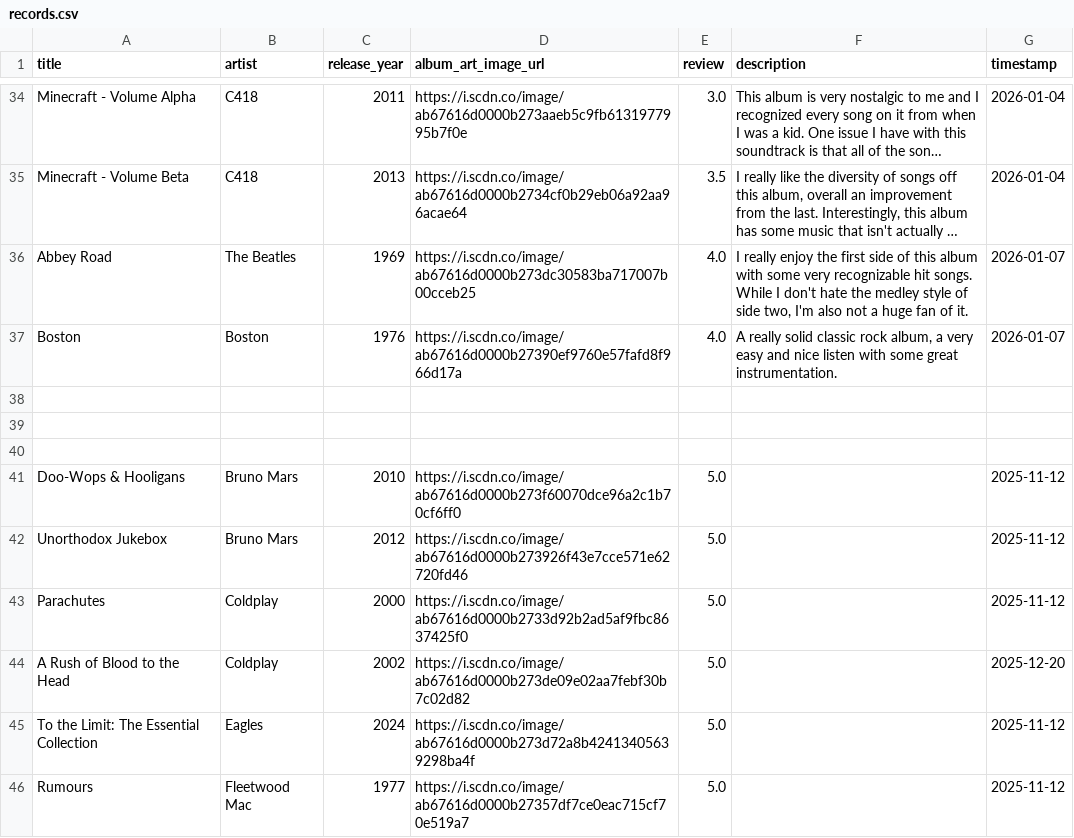
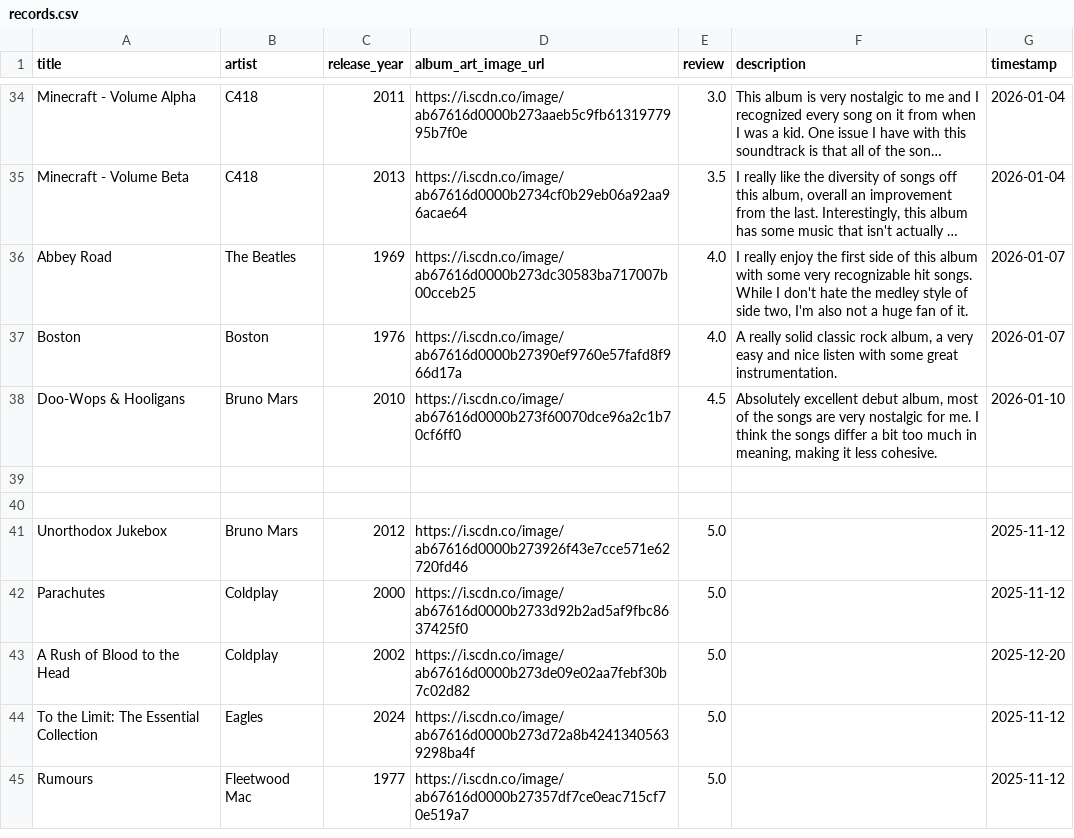
Before and after one commit to AndrewAlbizati/AndrewAlbizati.github.io, a CSV file: records/records.csv, drawn as a sheet; only a part is shown, gaps mark what is left out; long unchanged cells end in ….

Commit message:
Added Doo-wops and hooligans

```diff
--- a/records/records.csv
+++ b/records/records.csv
@@ -37,6 +37,5 @@ Abbey Road,The Beatles,1969,https://i.scdn.co/image/ab67616d0000b273dc30583ba717
 Boston,Boston,1976,https://i.scdn.co/image/ab67616d0000b27390ef9760e57fafd8f966d17a,4.0,"A really solid classic rock album, a very easy and nice listen with some great instrumentation.","2026-01-07"
+Doo-Wops & Hooligans,Bruno Mars,2010,https://i.scdn.co/image/ab67616d0000b273f60070dce96a2c1b70cf6ff0,4.5,"Absolutely excellent debut album, most of the songs are very nostalgic for me. I think the songs differ a bit too much in meaning, making it less cohesive.","2026-01-10"
 
 
-
-Doo-Wops & Hooligans,Bruno Mars,2010,https://i.scdn.co/image/ab67616d0000b273f60070dce96a2c1b70cf6ff0,5.0,,"2025-11-12"
 Unorthodox Jukebox,Bruno Mars,2012,https://i.scdn.co/image/ab67616d0000b273926f43e7cce571e62720fd46,5.0,,"2025-11-12"
```
